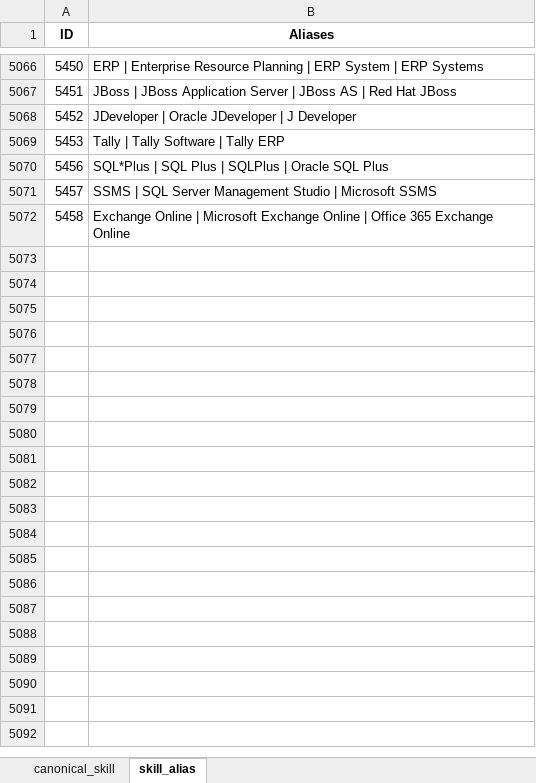
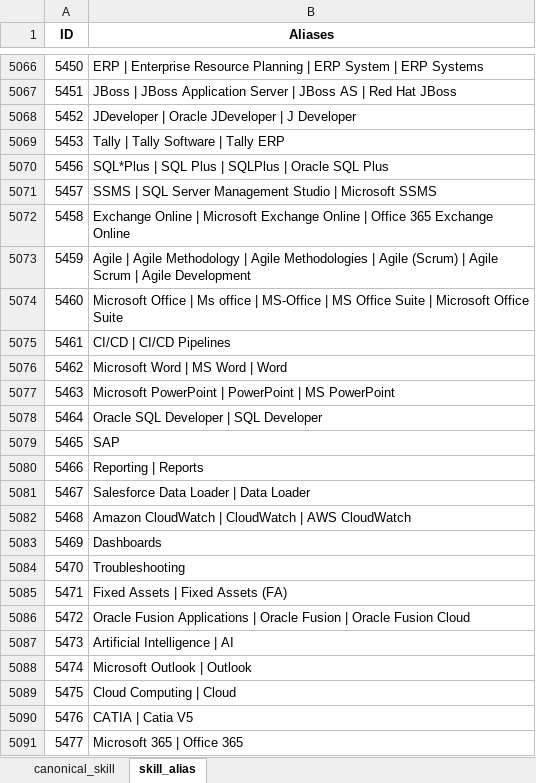
Before and after one commit to Chandhana-sanoj/skill-normalization-service, an Excel workbook: skill_catalogue.xlsx, sheet skill_alias, drawn as a sheet; only a part is shown, gaps mark what is left out; values as stored, in another font and other column widths than the file's, no borders; the diff covers the shown part only; the diff names each change by its address in the sheet, - before the commit and + after, or states it on an @@ line.

Commit message:
Implement database-backed skill normalization

```diff
--- a/skill_catalogue.xlsx (sheet skill_alias)
+++ b/skill_catalogue.xlsx (sheet skill_alias)
+row 5073: 5459 | Agile | Agile Methodology | Agile Methodologies | Agile (Scrum) | Agile Scrum | Agile Development
+row 5074: 5460 | Microsoft Office | Ms office | MS-Office | MS Office Suite | Microsoft Office Suite
+row 5075: 5461 | CI/CD | CI/CD Pipelines
+row 5076: 5462 | Microsoft Word | MS Word | Word
+row 5077: 5463 | Microsoft PowerPoint | PowerPoint | MS PowerPoint
+row 5078: 5464 | Oracle SQL Developer | SQL Developer
+row 5079: 5465 | SAP
+row 5080: 5466 | Reporting | Reports
+row 5081: 5467 | Salesforce Data Loader | Data Loader
+row 5082: 5468 | Amazon CloudWatch | CloudWatch | AWS CloudWatch
+row 5083: 5469 | Dashboards
+row 5084: 5470 | Troubleshooting
+row 5085: 5471 | Fixed Assets | Fixed Assets (FA)
+row 5086: 5472 | Oracle Fusion Applications | Oracle Fusion | Oracle Fusion Cloud
+row 5087: 5473 | Artificial Intelligence | AI
+row 5088: 5474 | Microsoft Outlook | Outlook
+row 5089: 5475 | Cloud Computing | Cloud
+row 5090: 5476 | CATIA | Catia V5
+row 5091: 5477 | Microsoft 365 | Office 365
```
Also changed, not shown: 44 added rows elsewhere in this sheet, sheet canonical_skill, 5 other files.
